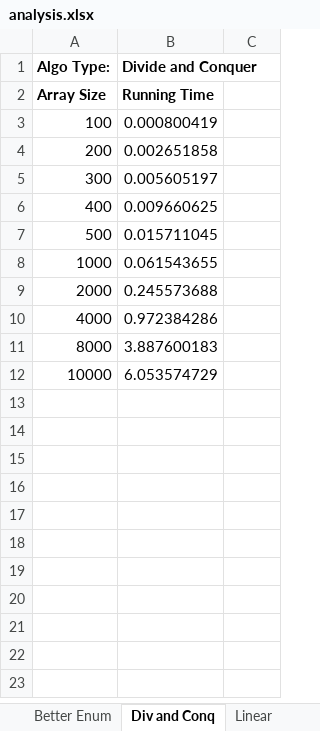
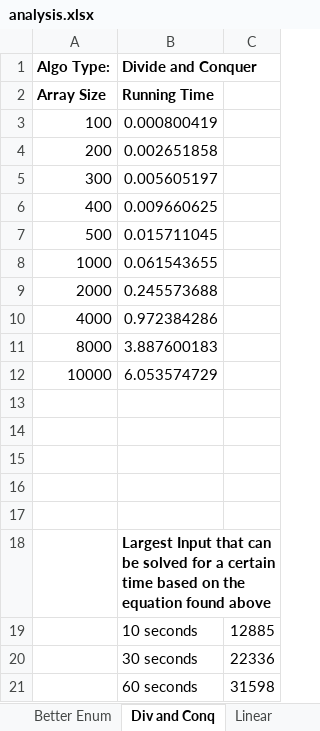
Before and after one commit to mustang25/CS-325-Project-1, an Excel workbook: analysis.xlsx, sheet Div and Conq, drawn as a sheet; values as stored, in another font and other column widths than the file's, no borders; charts and pictures not drawn; the diff names each change by its address in the sheet, - before the commit and + after, or states it on an @@ line.

Commit message:
added: Use the regression model to determine the largest input for the algorithm that can be solved in 10 seconds, 30 seconds and 1minute.

```diff
--- a/analysis.xlsx (sheet Div and Conq)
+++ b/analysis.xlsx (sheet Div and Conq)
+row 13: (empty)
+row 14: (empty)
+row 15: (empty)
+row 16: (empty)
+row 17: (empty)
+row 18:  | Largest Input that can be solved for a certain time based on the equation found above
+row 19:  | 10 seconds | 12885
+row 20:  | 30 seconds | 22336
+row 21:  | 60 seconds | 31598
```
Also changed, not shown: sheet Enumeration, sheet Linear, sheet Better Enum, charts or pictures.
